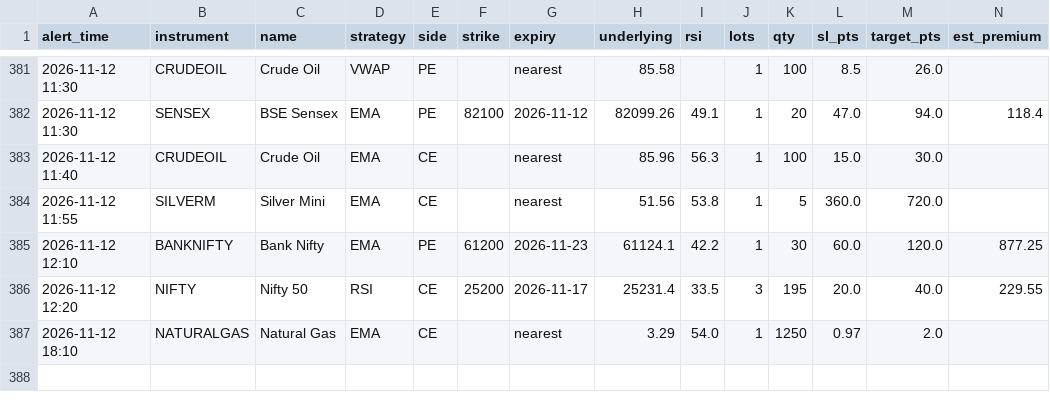
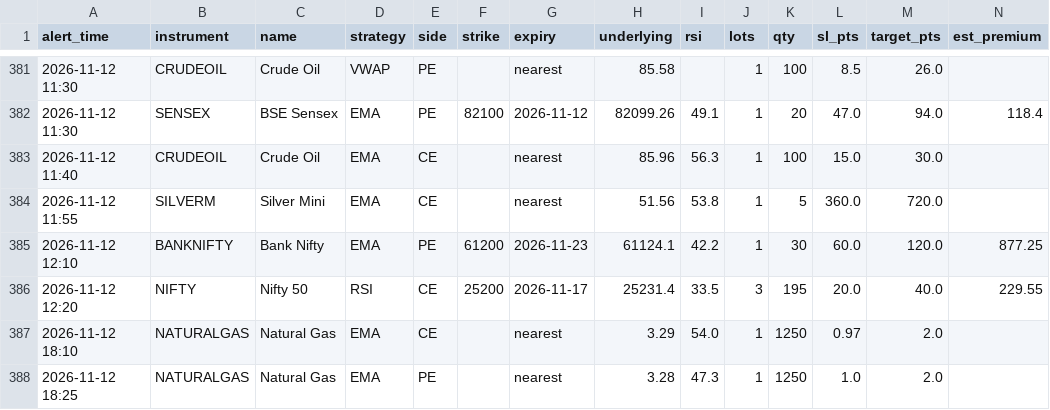
Before and after one commit to candies-studios/TradeHUB, a CSV file: alerts_log.csv, drawn as a sheet; only a part is shown, gaps mark what is left out; the diff names each change by its address in the sheet, - before the commit and + after, or states it on an @@ line.

```diff
--- a/alerts_log.csv
+++ b/alerts_log.csv
+row 388: 2026-11-12 18:25 | NATURALGAS | Natural Gas | EMA | PE |  | nearest | 3.28 | 47.3 | 1 | 1250 | 1.0 | 2.0
```
